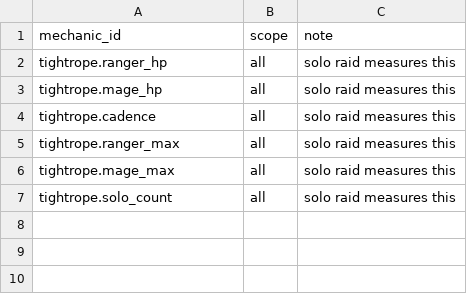
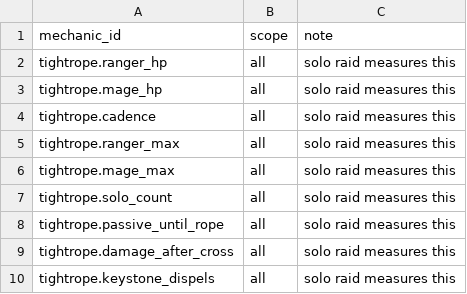
Before and after one commit to MRobertEvers/oldschool-clientc, a TSV file: docs/minigames/cox/encounters/tightrope.scope.tsv, drawn as a sheet; the diff names each change by its address in the sheet, - before the commit and + after, or states it on an @@ line.

```diff
--- a/docs/minigames/cox/encounters/tightrope.scope.tsv
+++ b/docs/minigames/cox/encounters/tightrope.scope.tsv
+row 8: tightrope.passive_until_rope | all | solo raid measures this
+row 9: tightrope.damage_after_cross | all | solo raid measures this
+row 10: tightrope.keystone_dispels | all | solo raid measures this
```
Also changed, not shown: docs/minigames/cox/encounters/tightrope.tsv, 1 other file.
